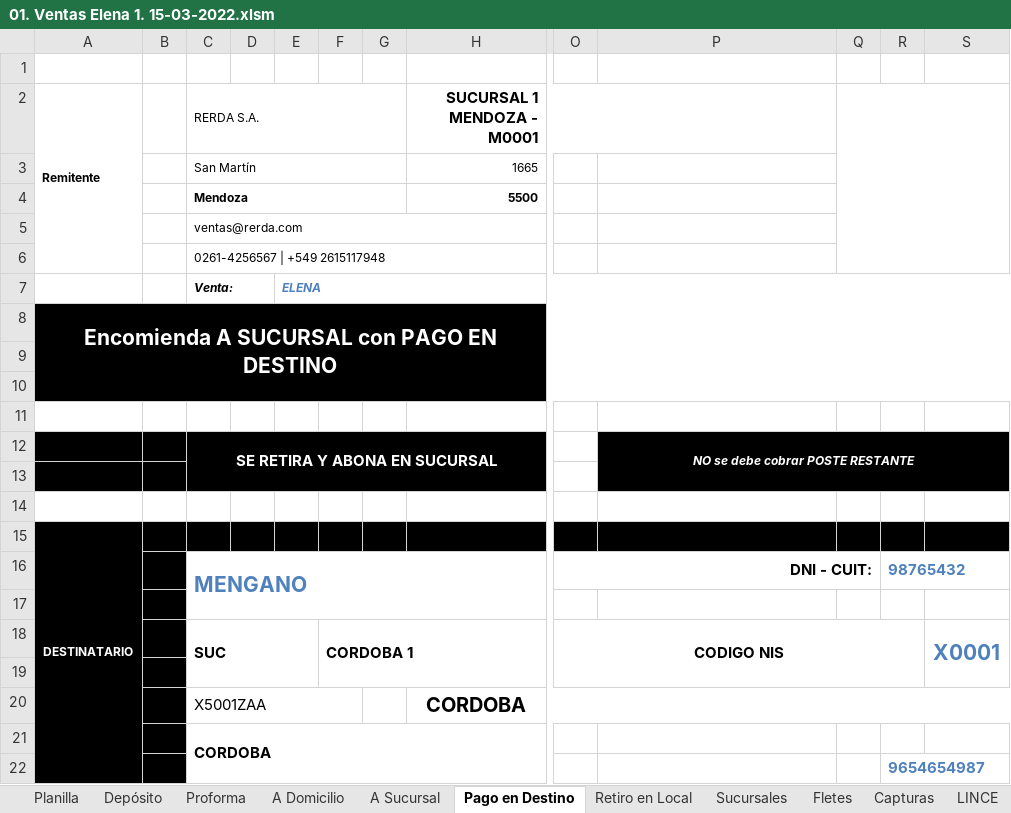
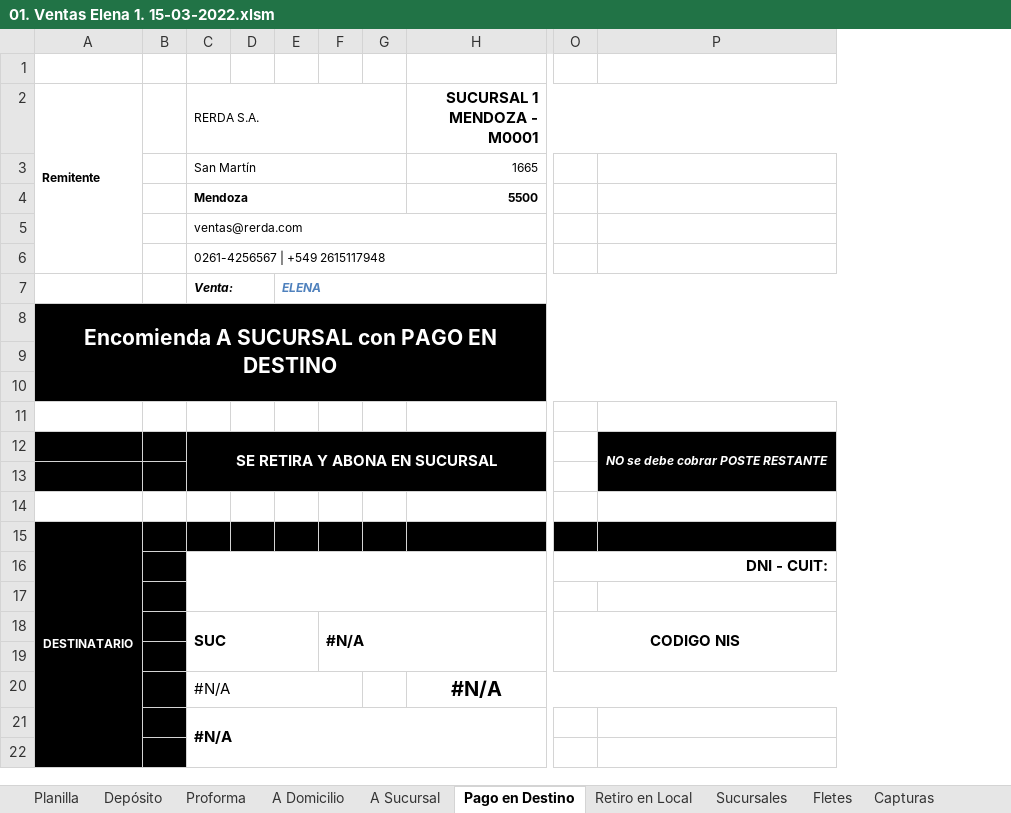
Before and after one commit to edgardoraul/archivos_bat, an Excel workbook: 01. Ventas Elena 1. 15-03-2022.xlsm, sheet Pago en Destino, drawn as a sheet; only a part is shown, gaps mark what is left out; values as stored, in another font and other column widths than the file's, no borders; charts and pictures not drawn; removed rows and columns are numbered as before the commit, all else as after; rows hold the shown columns only; the diff names each change by its address in the sheet, - before the commit and + after, or states it on an @@ line.

```diff
--- a/01. Ventas Elena 1. 15-03-2022.xlsm (sheet Pago en Destino)
+++ b/01. Ventas Elena 1. 15-03-2022.xlsm (sheet Pago en Destino)
@@ sheet tab hidden: LINCE @@
-column F, row 18: CORDOBA 1
+column F, row 18: #N/A
-column Q, empty
-column R, row 16: 98765432; row 22: 9654654987
-column S, row 18: X0001
-C16 (RERDA S.A.): MENGANO
+C16 (RERDA S.A.): (empty)
-row 20:  |  | X5001ZAA |  |  |  |  | CORDOBA
+row 20:  |  | #N/A |  |  |  |  | #N/A
-C21 (RERDA S.A.): CORDOBA
+C21 (RERDA S.A.): #N/A
```
Also changed, not shown: sheet Depósito, sheet A Sucursal, sheet Retiro en Local, sheet Proforma, ListadoImagenesWeb.xlsm, 1 other file.
